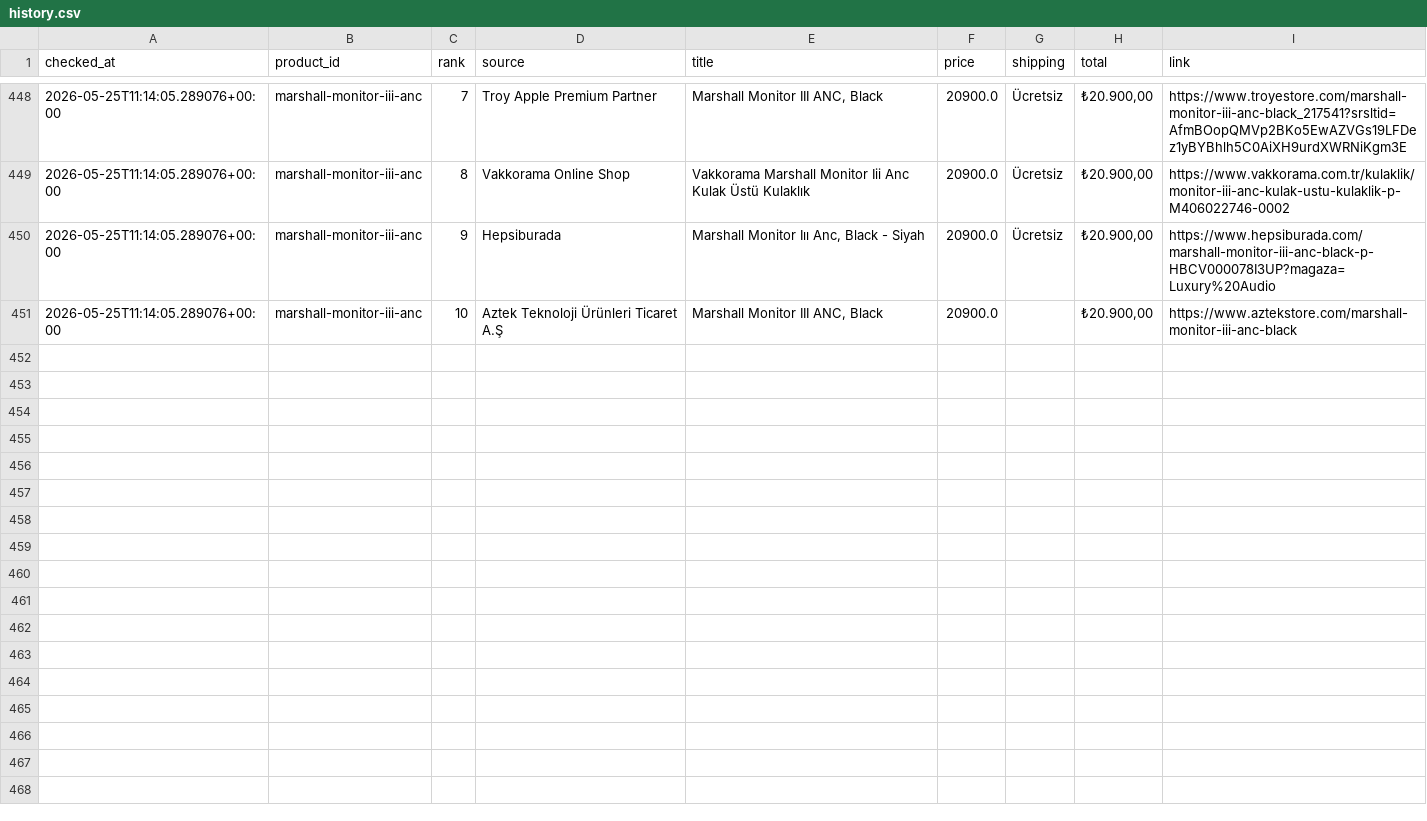
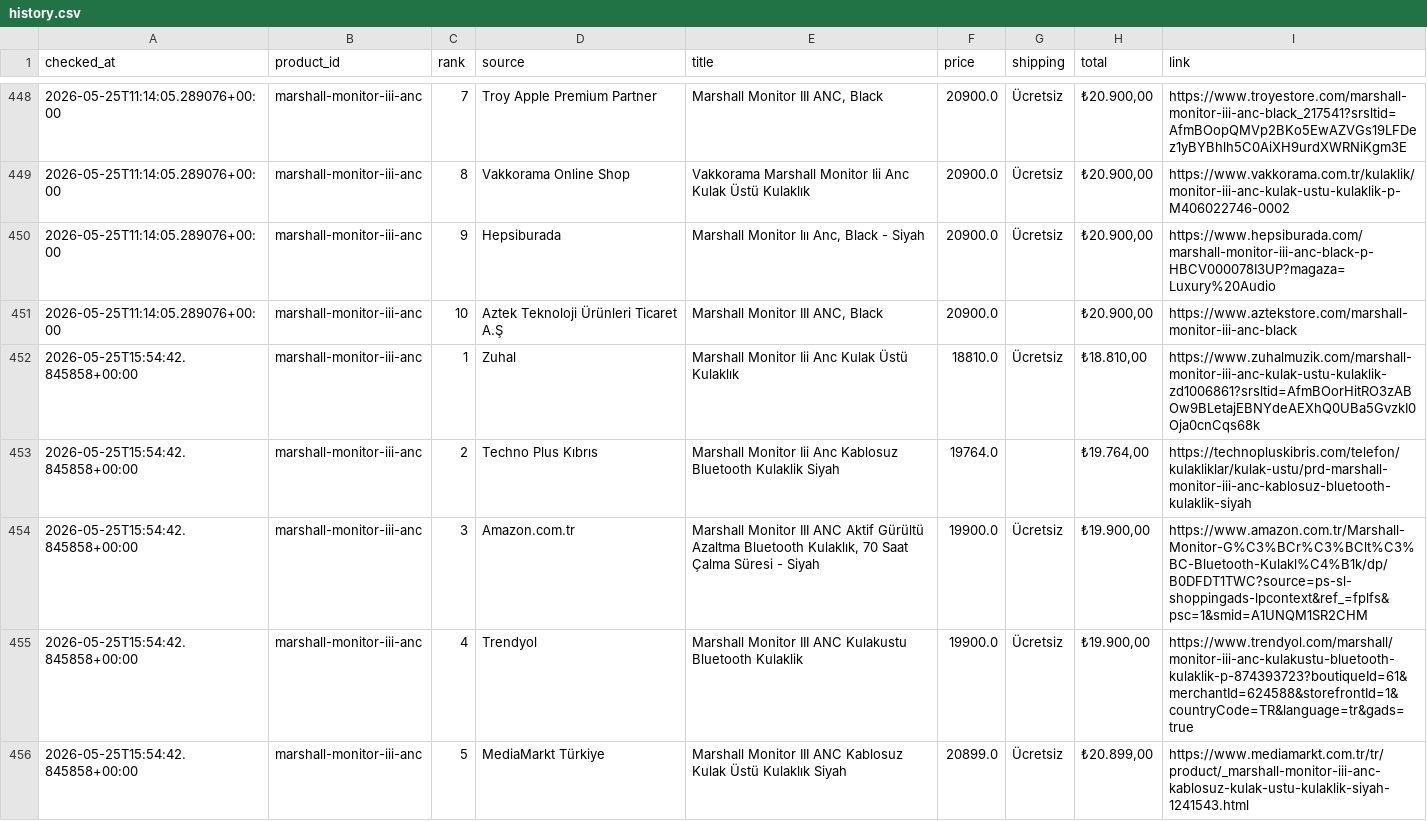
Before and after one commit to bozkurt1453-am/price-tracker, a CSV file: data/history.csv, drawn as a sheet; only a part is shown, gaps mark what is left out; the diff covers the shown part only; the diff names each change by its address in the sheet, - before the commit and + after, or states it on an @@ line.

Commit message:
Update price data

```diff
--- a/data/history.csv
+++ b/data/history.csv
+row 452: 2026-05-25T15:54:42.845858+00:00 | marshall-monitor-iii-anc | 1 | Zuhal | Marshall Monitor Iii Anc Kulak Üstü Kulaklık | 18810.0 | Ücretsiz | ₺18.810,00 | https://www.zuhalmuzik.com/marshall-monitor-iii-anc-kulak-ustu-kulaklik-zd1006861?srsltid=AfmBOorHitRO3zABOw9BLetajEBNYdeAEXhQ0UBa5GvzkI0Oja0cnCqs68k
+row 453: 2026-05-25T15:54:42.845858+00:00 | marshall-monitor-iii-anc | 2 | Techno Plus Kıbrıs | Marshall Monitor Iii Anc Kablosuz Bluetooth Kulaklik Siyah | 19764.0 |  | ₺19.764,00 | https://technopluskibris.com/telefon/kulakliklar/kulak-ustu/prd-marshall-monitor-iii-anc-kablosuz-bluetooth-kulaklik-siyah
+row 454: 2026-05-25T15:54:42.845858+00:00 | marshall-monitor-iii-anc | 3 | Amazon.com.tr | Marshall Monitor III ANC Aktif Gürültü Azaltma Bluetooth Kulaklık, 70 Saat Çalma Süresi - Siyah | 19900.0 | Ücretsiz | ₺19.900,00 | https://www.amazon.com.tr/Marshall-Monitor-G%C3%BCr%C3%BClt%C3%BC-Bluetooth-Kulakl%C4%B1k/dp/B0DFDT1TWC?source=ps-sl-shoppingads-lpcontext&ref_=fplfs&psc=1&smid=A1UNQM1SR2CHM
+row 455: 2026-05-25T15:54:42.845858+00:00 | marshall-monitor-iii-anc | 4 | Trendyol | Marshall Monitor III ANC Kulakustu Bluetooth Kulaklik | 19900.0 | Ücretsiz | ₺19.900,00 | https://www.trendyol.com/marshall/monitor-iii-anc-kulakustu-bluetooth-kulaklik-p-874393723?boutiqueId=61&merchantId=624588&storefrontId=1&countryCode=TR&language=tr&gads=true
+row 456: 2026-05-25T15:54:42.845858+00:00 | marshall-monitor-iii-anc | 5 | MediaMarkt Türkiye | Marshall Monitor III ANC Kablosuz Kulak Üstü Kulaklık Siyah | 20899.0 | Ücretsiz | ₺20.899,00 | https://www.mediamarkt.com.tr/tr/product/_marshall-monitor-iii-anc-kablosuz-kulak-ustu-kulaklik-siyah-1241543.html
```
Also changed, not shown: 5 added rows elsewhere in this file, 1 other file.
